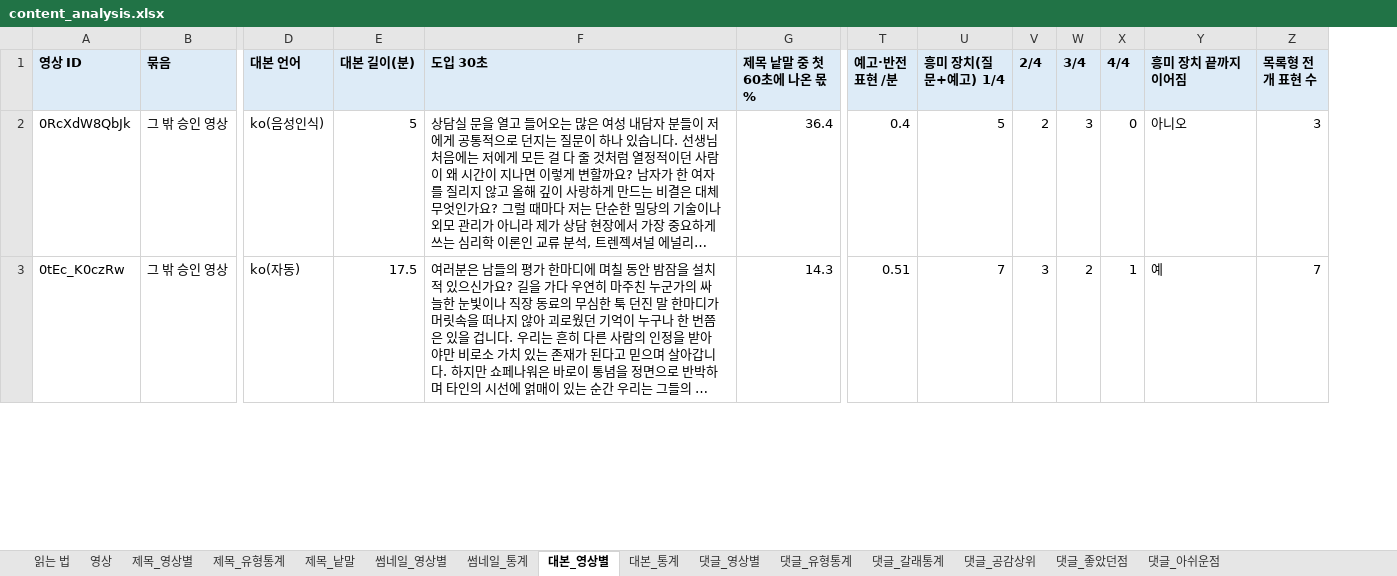
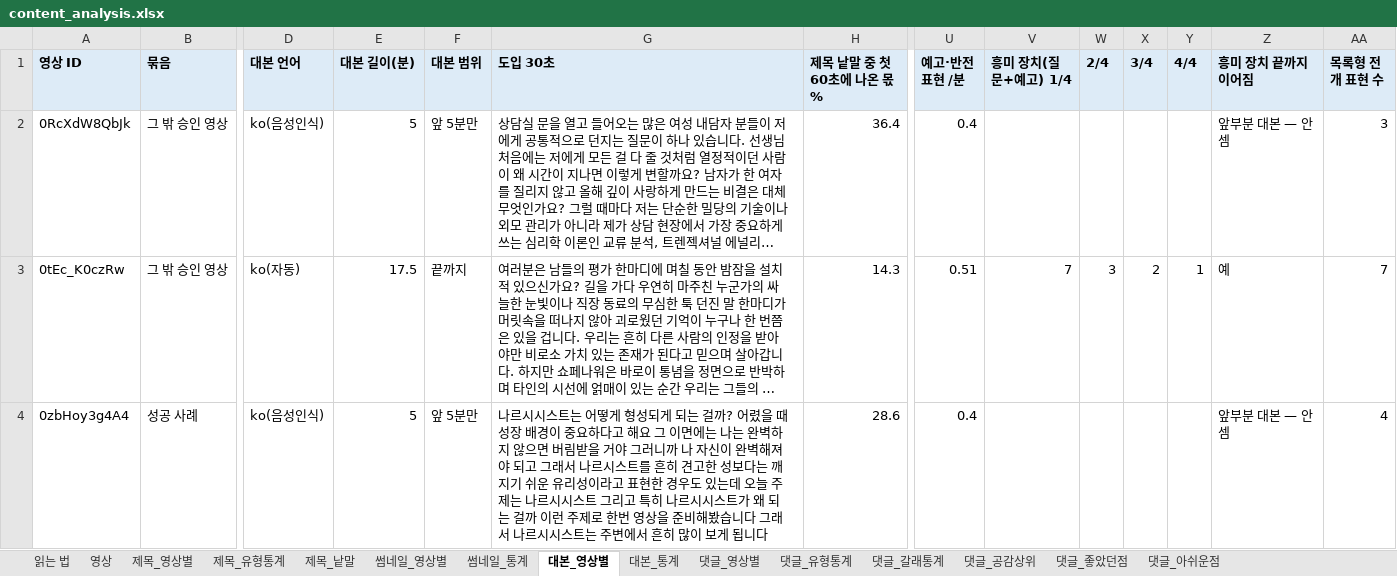
Before and after one commit to yeomin1024/yeomin1024-ytb, an Excel workbook: psychology/result/outliers/content_analysis.xlsx, sheet 대본_영상별, drawn as a sheet; only a part is shown, gaps mark what is left out; long unchanged cells end in …; values as stored, in another font and other column widths than the file's, no borders; addresses are those after the commit; rows hold the shown columns only; the diff covers the shown part only; the diff names each change by its address in the sheet, - before the commit and + after, or states it on an @@ line.

```diff
--- a/psychology/result/outliers/content_analysis.xlsx (sheet 대본_영상별)
+++ b/psychology/result/outliers/content_analysis.xlsx (sheet 대본_영상별)
+column F (대본 범위), rows 2-3: 앞 5분만 | 끝까지
-V2 (흥미 장치(질문+예고) 1/4): 5
+V2 (흥미 장치(질문+예고) 1/4): (empty)
-W2 (2/4): 2
+W2 (2/4): (empty)
-X2 (3/4): 3
+X2 (3/4): (empty)
-Y2 (4/4): 0
+Y2 (4/4): (empty)
-Z2 (흥미 장치 끝까지 이어짐): 아니오
+Z2 (흥미 장치 끝까지 이어짐): 앞부분 대본 — 안 셈
+row 4: 0zbHoy3g4A4 | 성공 사례 | ko(음성인식) | 5 | 앞 5분만 | 나르시시스트는 어떻게 형성되게 되는 걸까? 어렸을 때 성장 배경이 중요하다고 해요 그 이면에는 나는 완벽하지 않으면 버림받을 거야 그러니까 나 자신이 완벽해져야 되고 그래서 나르시스트를 흔히 견고한 성보다는 깨지기 쉬운 유리성이라고 표현한 경우도 있는데 오늘 주제는 나르시시스트 그리고 특히 나르시시스트가 왜 되는 걸까 이런 주제로 한번 영상을 준비해봤습니다 그래서 나르시시스트는 주변에서 흔히 많이 보게 됩니다 | 28.6 | 0.4 |  |  |  |  | 앞부분 대본 — 안 셈 | 4
```
Also changed, not shown: 11 added rows and 130 edited cells elsewhere in this sheet, sheet 대본_통계, sheet 영상, sheet 읽는 법, 40 other files.
